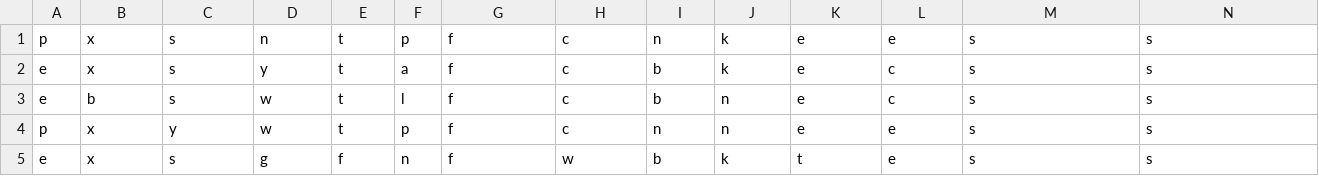
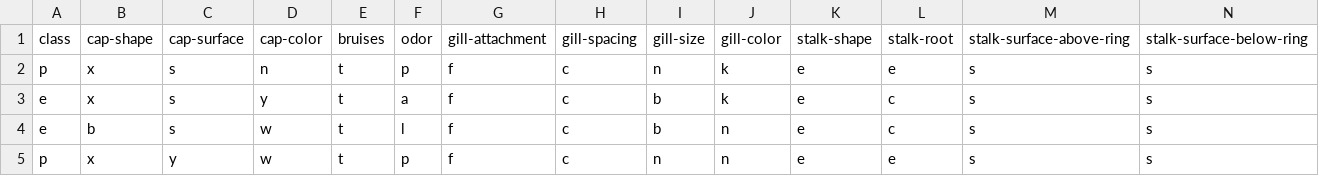
Before and after one commit to MaurerThomas/CMIBOD023T, a CSV file: mushrooms.csv, drawn as a sheet; only a part is shown; the shorter side is filled out with more unchanged rows; rows hold the shown columns only; the diff names each change by its address in the sheet, - before the commit and + after, or states it on an @@ line.

```diff
--- a/mushrooms.csv
+++ b/mushrooms.csv
+row 1: class | cap-shape | cap-surface | cap-color | bruises | odor | gill-attachment | gill-spacing | gill-size | gill-color | stalk-shape | stalk-root | stalk-surface-above-ring | stalk-surface-below-ring
```
Also changed, not shown: 5 other files.
